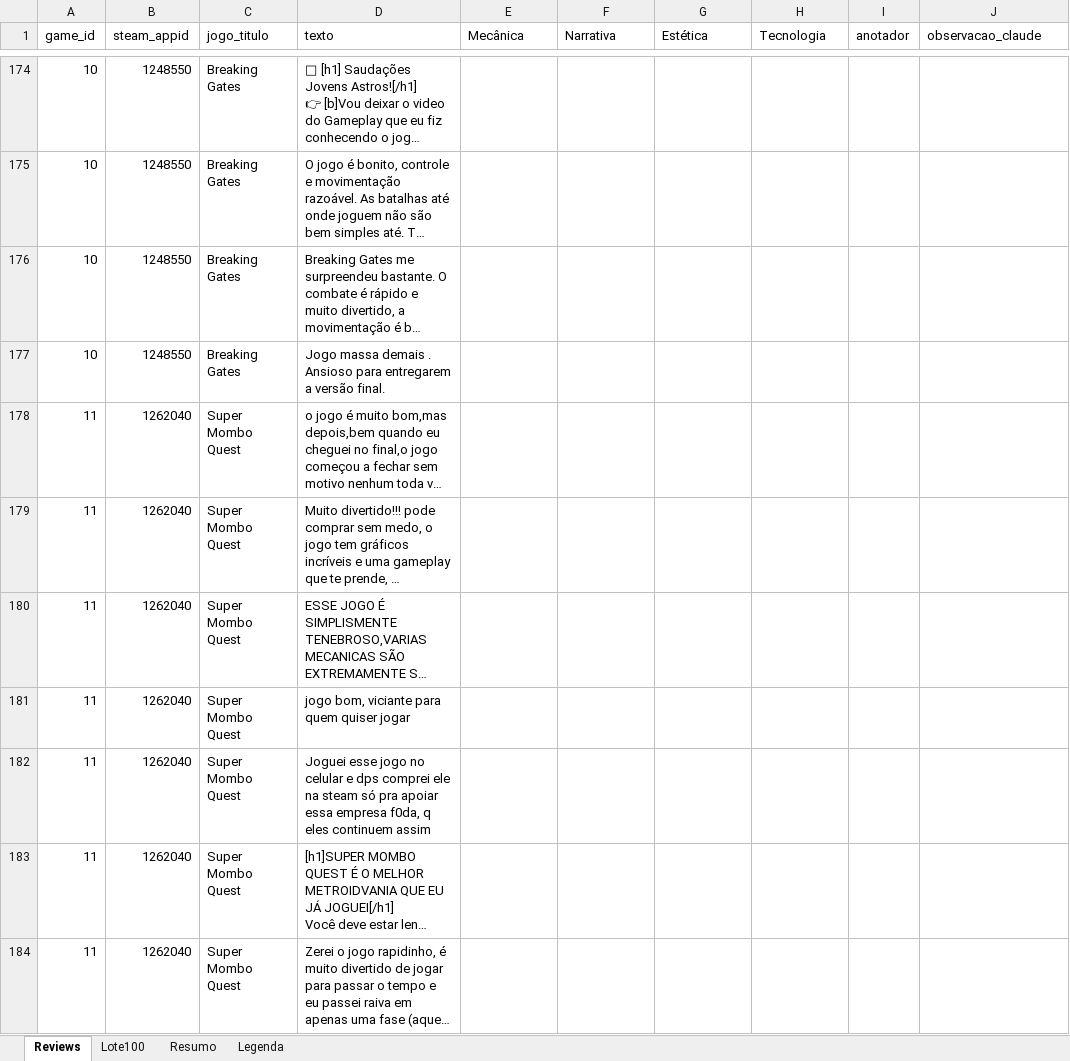
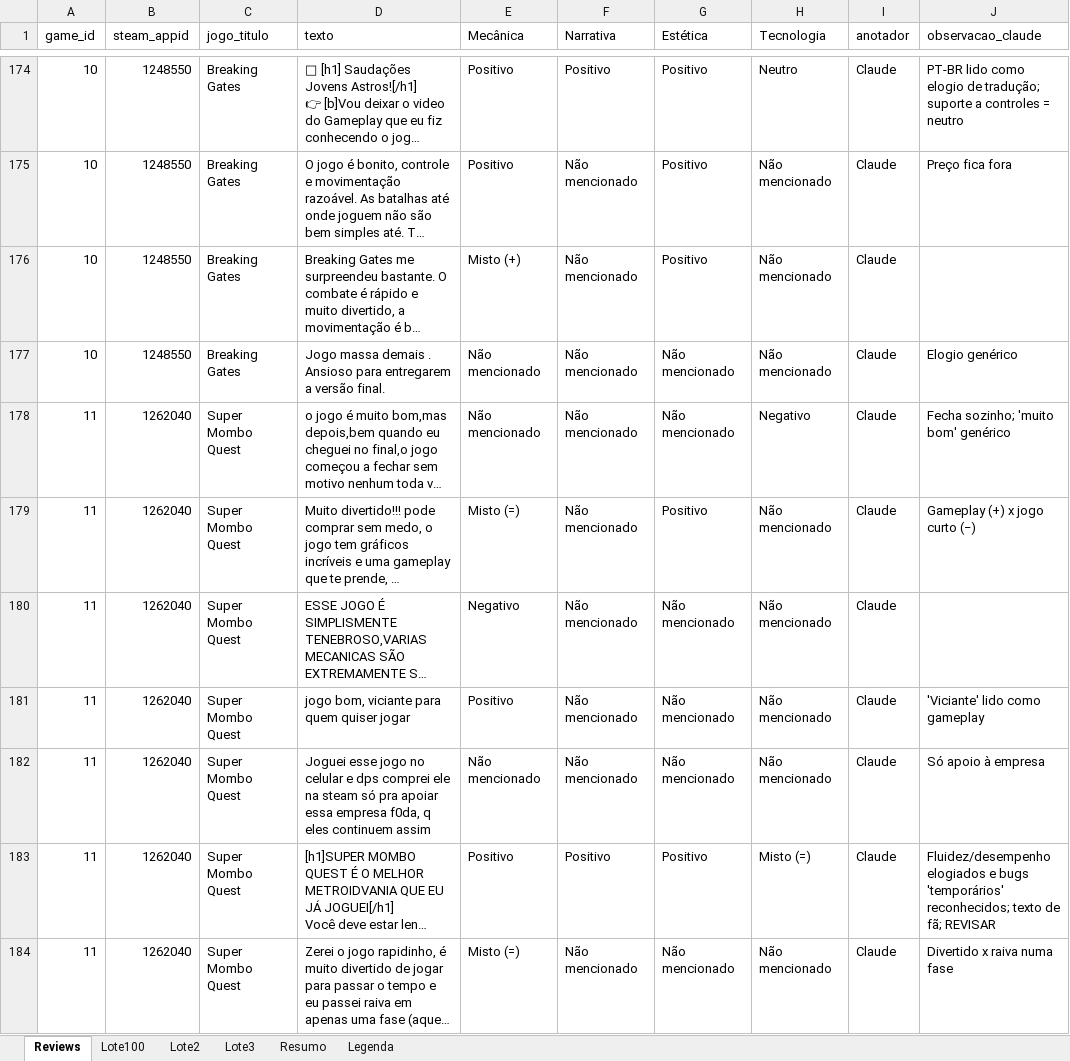
Before and after one commit to Pixel-Oracle-TCC/PixelOracle-back-end, an Excel workbook: ml-service/sentiment_training/data/reviews_anotadas.xlsx, sheet Reviews, drawn as a sheet; only a part is shown, gaps mark what is left out; long unchanged cells end in …; values as stored, in another font and other column widths than the file's, no cell formats; charts and pictures not drawn; the diff covers the shown part only; the diff names each change by its address in the sheet, - before the commit and + after, or states it on an @@ line.

```diff
--- a/ml-service/sentiment_training/data/reviews_anotadas.xlsx (sheet Reviews)
+++ b/ml-service/sentiment_training/data/reviews_anotadas.xlsx (sheet Reviews)
+sheet tab: Lote2
+sheet tab: Lote3
-E174:E175 (Mecânica): (empty)
+E174:E175 (Mecânica): Positivo
-F174 (Narrativa): (empty)
+F174 (Narrativa): Positivo
-G174:G176 (Estética): (empty)
+G174:G176 (Estética): Positivo
-H174 (Tecnologia): (empty)
+H174 (Tecnologia): Neutro
-I174:I184 (anotador): (empty)
+I174:I184 (anotador): Claude
-J174 (observacao_claude): (empty)
+J174 (observacao_claude): PT-BR lido como elogio de tradução; suporte a controles = neutro
-F175:F182 (Narrativa): (empty)
+F175:F182 (Narrativa): Não mencionado
-H175:H177 (Tecnologia): (empty)
+H175:H177 (Tecnologia): Não mencionado
-J175 (observacao_claude): (empty)
+J175 (observacao_claude): Preço fica fora
-E176 (Mecânica): (empty)
+E176 (Mecânica): Misto (+)
-E177:E178 (Mecânica): (empty)
+E177:E178 (Mecânica): Não mencionado
-G177:G178 (Estética): (empty)
+G177:G178 (Estética): Não mencionado
-J177 (observacao_claude): (empty)
+J177 (observacao_claude): Elogio genérico
-H178 (Tecnologia): (empty)
+H178 (Tecnologia): Negativo
-J178 (observacao_claude): (empty)
+J178 (observacao_claude): Fecha sozinho; 'muito bom' genérico
-E179 (Mecânica): (empty)
+E179 (Mecânica): Misto (=)
-G179 (Estética): (empty)
+G179 (Estética): Positivo
-H179:H182 (Tecnologia): (empty)
+H179:H182 (Tecnologia): Não mencionado
-J179 (observacao_claude): (empty)
+J179 (observacao_claude): Gameplay (+) x jogo curto (−)
-E180 (Mecânica): (empty)
+E180 (Mecânica): Negativo
-G180:G182 (Estética): (empty)
+G180:G182 (Estética): Não mencionado
-E181 (Mecânica): (empty)
+E181 (Mecânica): Positivo
-J181 (observacao_claude): (empty)
+J181 (observacao_claude): 'Viciante' lido como gameplay
-E182 (Mecânica): (empty)
+E182 (Mecânica): Não mencionado
-J182 (observacao_claude): (empty)
+J182 (observacao_claude): Só apoio à empresa
-E183 (Mecânica): (empty)
+E183 (Mecânica): Positivo
-F183 (Narrativa): (empty)
+F183 (Narrativa): Positivo
-G183 (Estética): (empty)
+G183 (Estética): Positivo
-H183 (Tecnologia): (empty)
+H183 (Tecnologia): Misto (=)
-J183 (observacao_claude): (empty)
+J183 (observacao_claude): Fluidez/desempenho elogiados e bugs 'temporários' reconhecidos; texto de fã; REVISAR
-E184 (Mecânica): (empty)
+E184 (Mecânica): Misto (=)
-F184 (Narrativa): (empty)
+F184 (Narrativa): Não mencionado
-G184 (Estética): (empty)
+G184 (Estética): Não mencionado
-H184 (Tecnologia): (empty)
+H184 (Tecnologia): Não mencionado
-J184 (observacao_claude): (empty)
+J184 (observacao_claude): Divertido x raiva numa fase
```
Also changed, not shown: 1383 edited cells elsewhere in this sheet, sheet Resumo, sheet Legenda, cell formats, charts or pictures, 59 other files.
